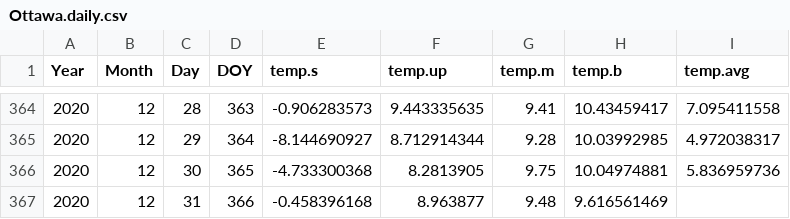
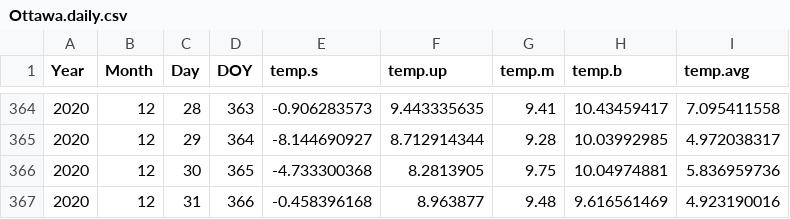
Before and after one commit to Chih-yuHung/STM-and-1D-model, a CSV file: output/Ottawa.daily.csv, drawn as a sheet; only a part is shown, gaps mark what is left out.

```diff
--- a/output/Ottawa.daily.csv
+++ b/output/Ottawa.daily.csv
@@ -366,2 +366,2 @@ Year,Month,Day,DOY,temp.s,temp.up,temp.m,temp.b,temp.avg
 2020,12,30,365,-4.733300368,8.2813905,9.75,10.04974881,5.836959736
-2020,12,31,366,-0.458396168,8.963877,9.48,9.616561469,
+2020,12,31,366,-0.458396168,8.963877,9.48,9.616561469,4.923190016
```
Also changed, not shown: input/daily env input_Ottawa.csv.
